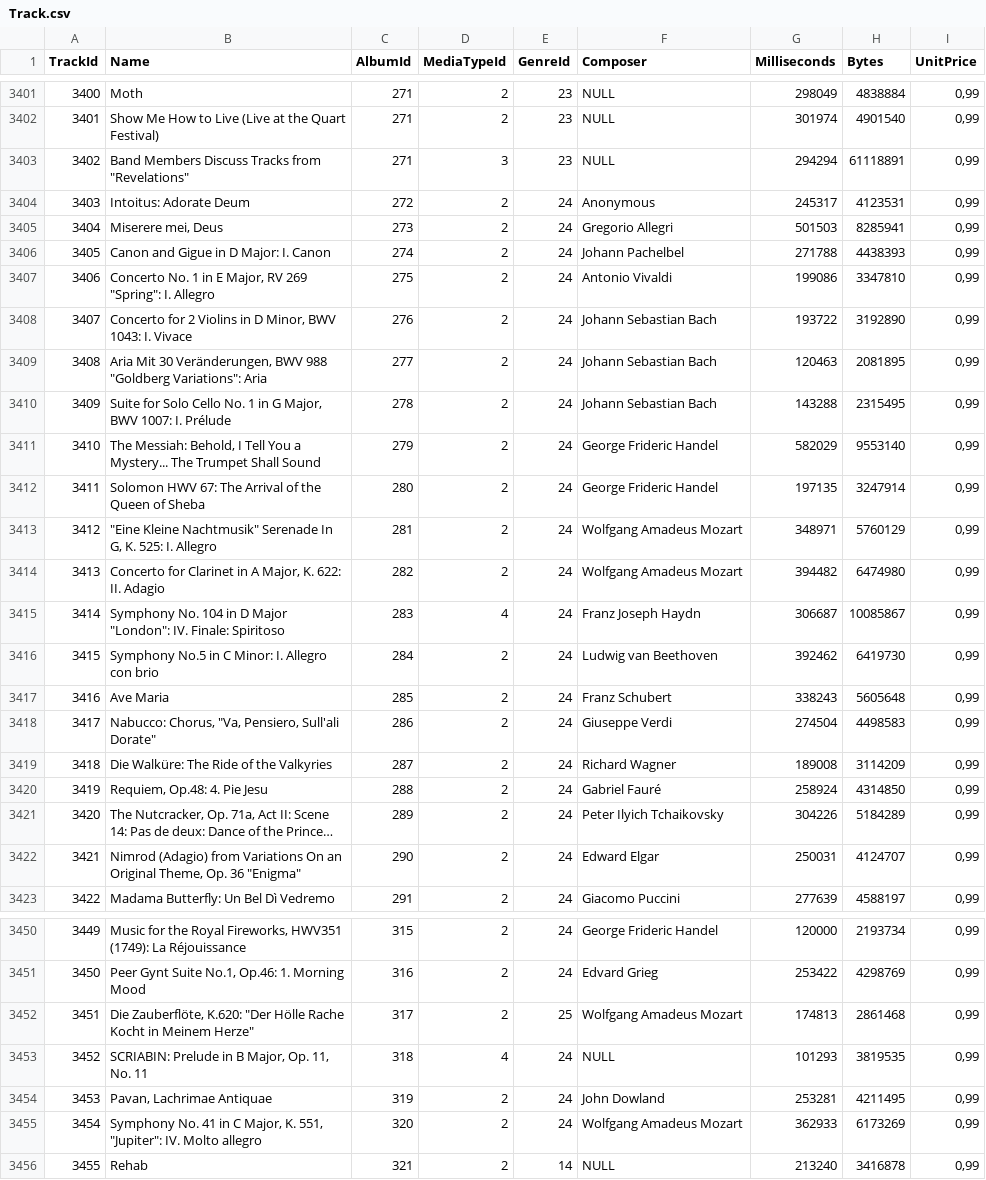
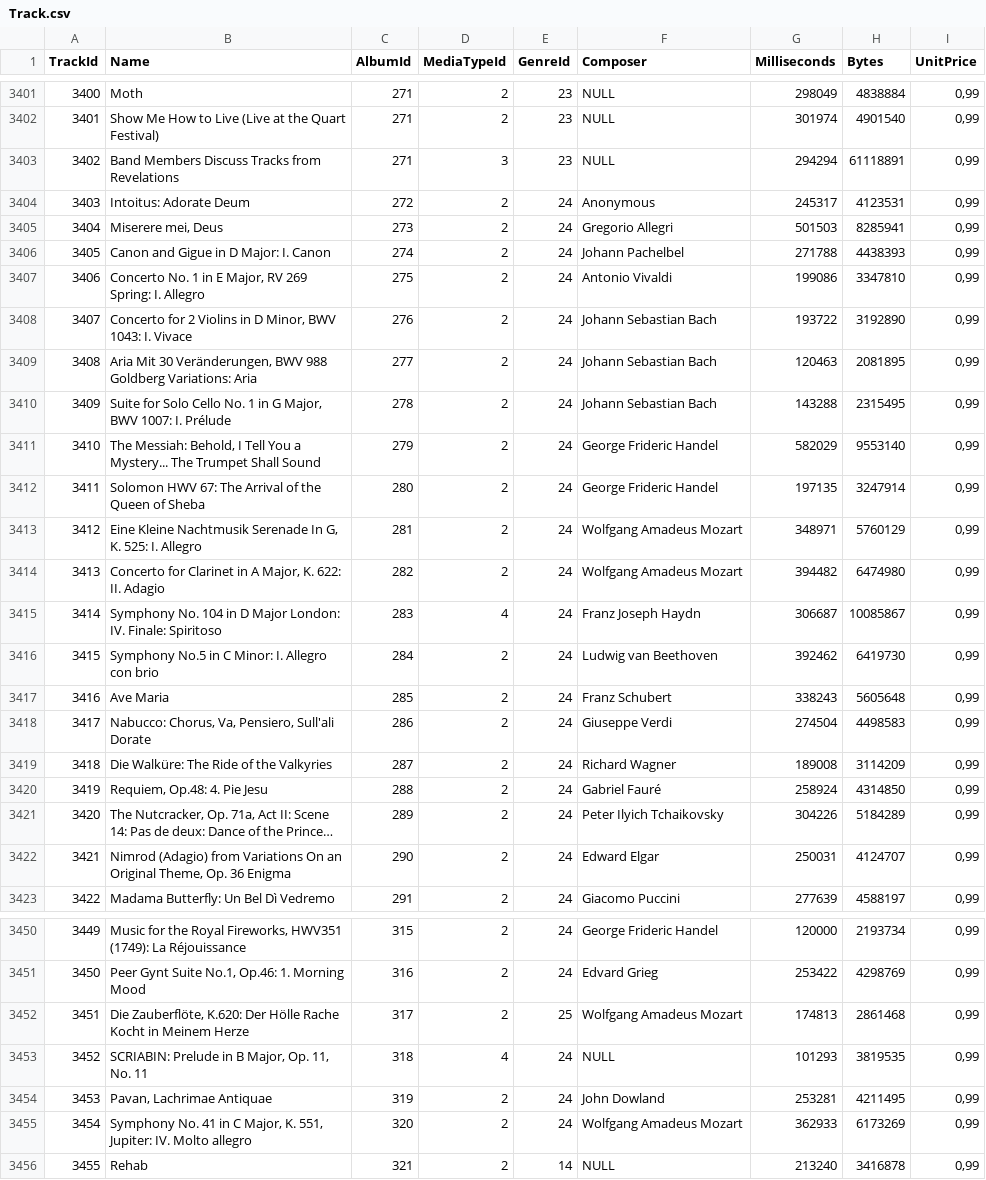
Before and after one commit to leoggehrer/Chinook, a CSV file: Chinook.ConApp/CsvData/Track.csv, drawn as a sheet; only a part is shown, gaps mark what is left out; long unchanged cells end in …; the diff covers the shown part only; the diff names each change by its address in the sheet, - before the commit and + after, or states it on an @@ line.

```diff
--- a/Chinook.ConApp/CsvData/Track.csv
+++ b/Chinook.ConApp/CsvData/Track.csv
-B3403 (Name): Band Members Discuss Tracks from "Revelations"
+B3403 (Name): Band Members Discuss Tracks from Revelations
-B3407 (Name): …RV 269 "Spring": I. Allegro
+B3407 (Name): …RV 269 Spring: I. Allegro
-B3409 (Name): …BWV 988 "Goldberg Variations": Aria
+B3409 (Name): …BWV 988 Goldberg Variations: Aria
-B3413 (Name): "Eine Kleine Nachtmusik" Serenade In…
+B3413 (Name): Eine Kleine Nachtmusik Serenade In…
-B3415 (Name): …D Major "London": IV. Finale:…
+B3415 (Name): …D Major London: IV. Finale:…
-B3418 (Name): Nabucco: Chorus, "Va, Pensiero, Sull'ali Dorate"
+B3418 (Name): Nabucco: Chorus, Va, Pensiero, Sull'ali Dorate
-B3422 (Name): …Op. 36 "Enigma"
+B3422 (Name): …Op. 36 Enigma
-B3452 (Name): …Zauberflöte, K.620: "Der Hölle Rache Kocht in Meinem Herze"
+B3452 (Name): …Zauberflöte, K.620: Der Hölle Rache Kocht in Meinem Herze
-B3455 (Name): …K. 551, "Jupiter": IV. Molto…
+B3455 (Name): …K. 551, Jupiter: IV. Molto…
```
Also changed, not shown: 39 edited cells elsewhere in this file, Chinook.ConApp/CsvData/Album.csv, Chinook.ConApp/CsvData/Artist.csv, 23 other files.
